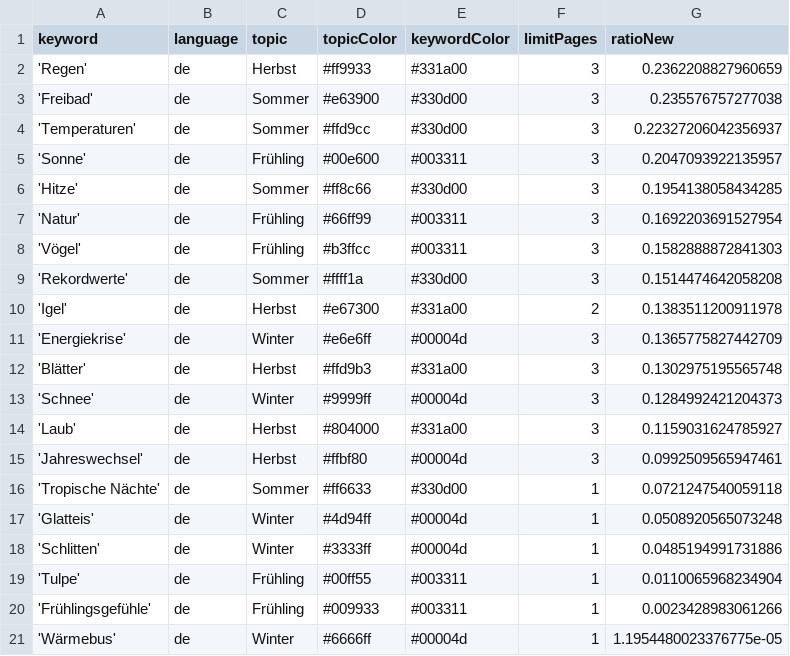
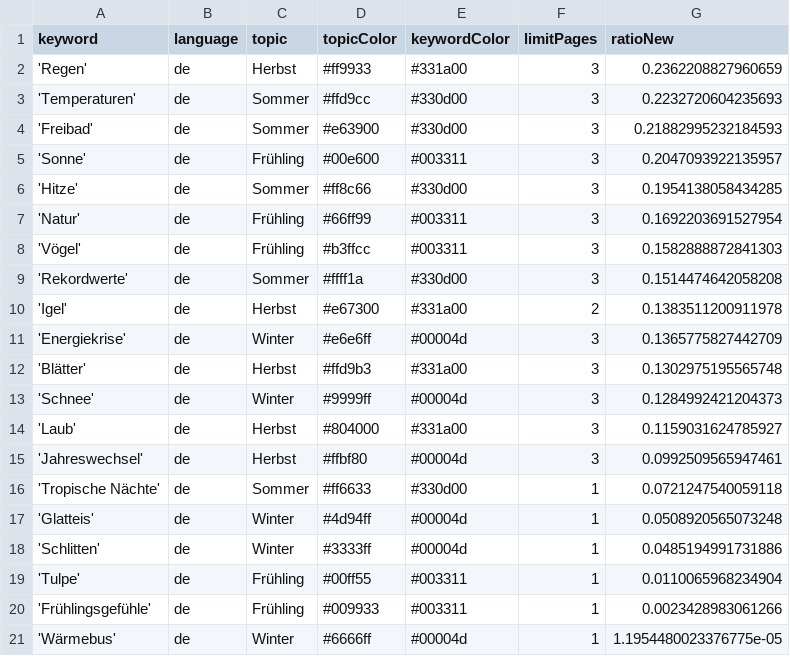
Before and after one commit to magaliekathrin/winterIsComing, a CSV file: keywords.csv, drawn as a sheet.

```diff
--- a/keywords.csv
+++ b/keywords.csv
@@ -2,4 +2,4 @@ keyword,language,topic,topicColor,keywordColor,limitPages,ratioNew
 'Regen',de,Herbst,#ff9933,#331a00,3,0.2362208827960659
-'Freibad',de,Sommer,#e63900,#330d00,3,0.235576757277038
-'Temperaturen',de,Sommer,#ffd9cc,#330d00,3,0.22327206042356937
+'Temperaturen',de,Sommer,#ffd9cc,#330d00,3,0.2232720604235693
+'Freibad',de,Sommer,#e63900,#330d00,3,0.21882995232184593
 'Sonne',de,Frühling,#00e600,#003311,3,0.2047093922135957
```
Also changed, not shown: csv/news_2023_08.csv, csv/news_2023_09.csv.
